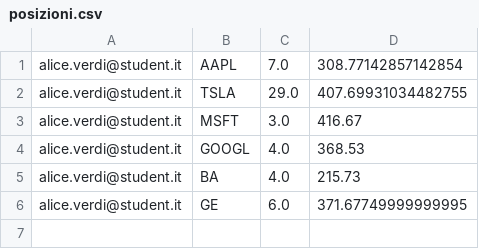
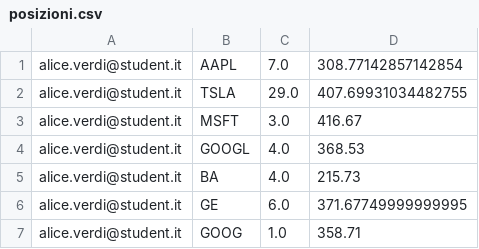
Before and after one commit to santodonatomarco/progetto_ispw, a CSV file: posizioni.csv, drawn as a sheet; the diff names each change by its address in the sheet, - before the commit and + after, or states it on an @@ line.

```diff
--- a/posizioni.csv
+++ b/posizioni.csv
+row 7: alice.verdi@student.it | GOOG | 1.0 | 358.71
```
Also changed, not shown: transazioni.csv, 5 other files.
